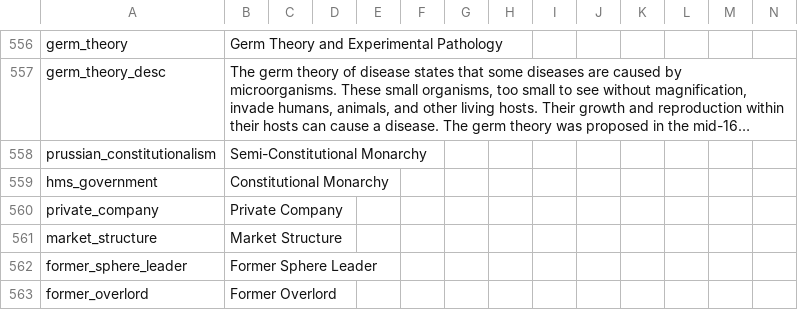
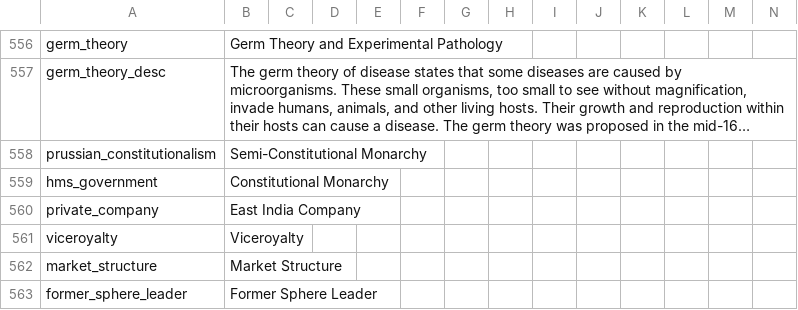
Before and after one commit to Proffan25/COVmod, a CSV file: localisation/00_HPM_Misc.csv, drawn as a sheet; only a part is shown, gaps mark what is left out; the shorter side is filled out with more unchanged rows; long unchanged cells end in ….

```diff
--- a/localisation/00_HPM_Misc.csv
+++ b/localisation/00_HPM_Misc.csv
@@ -559,3 +559,4 @@ prussian_constitutionalism;Semi-Constitutional Monarchy;;;;;;;;;;;;;
 hms_government;Constitutional Monarchy;;;;;;;;;;;;;
-private_company;Private Company;;;;;;;;;;;;;
+private_company;East India Company;;;;;;;;;;;;;
+viceroyalty;Viceroyalty;;;;;;;;;;;;;
 market_structure;Market Structure;;;;;;;;;;;;;
```
Also changed, not shown: localisation/00_COV_loc.csv, 10 other files.
